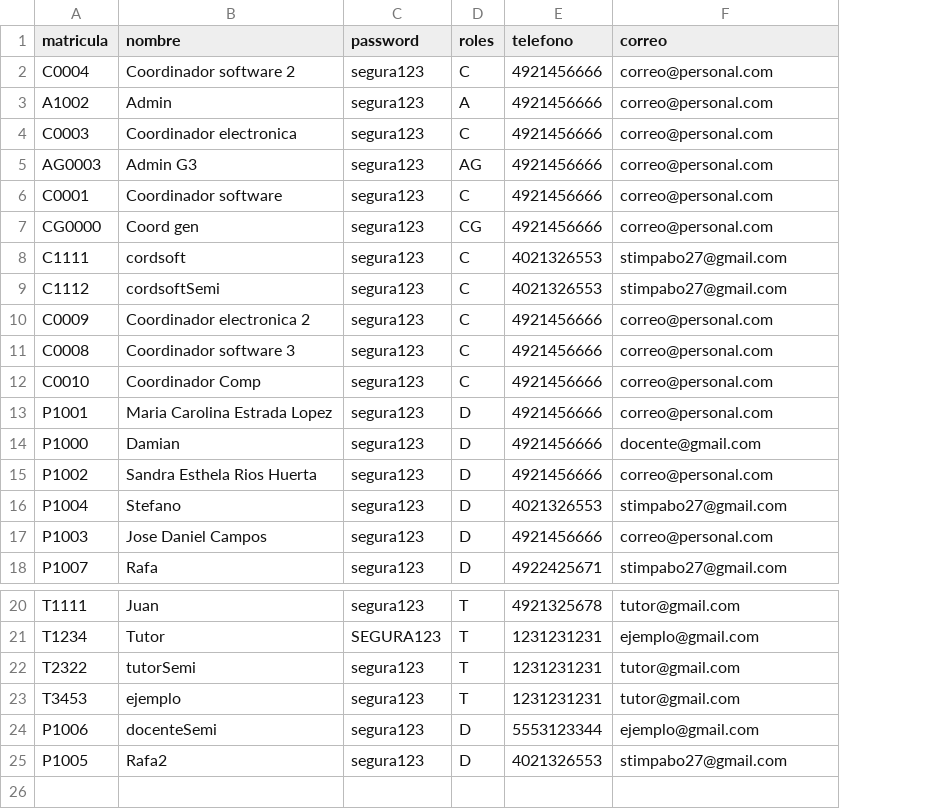
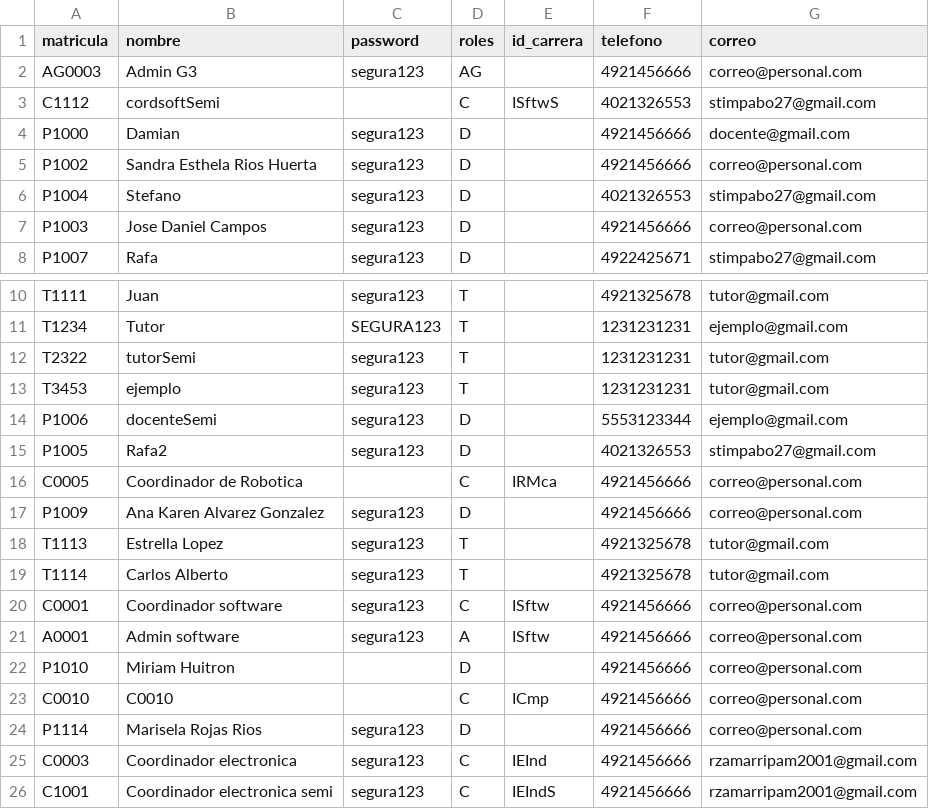
Before and after one commit to Stefano-Antonio/Proyecto_Ing_Electrica, a CSV file: node_backend/exports/2025-2/personal.csv, drawn as a sheet; only a part is shown, gaps mark what is left out; removed rows and columns are numbered as before the commit, all else as after; the diff covers the shown part only; the diff names each change by its address in the sheet, - before the commit and + after, or states it on an @@ line.

```diff
--- a/node_backend/exports/2025-2/personal.csv
+++ b/node_backend/exports/2025-2/personal.csv
+column E (id_carrera), row 3: ISftwS
-row 2: C0004 | Coordinador software 2 | segura123 | C | 4921456666 | correo@personal.com
-row 3: A1002 | Admin | segura123 | A | 4921456666 | correo@personal.com
-row 4: C0003 | Coordinador electronica | segura123 | C | 4921456666 | correo@personal.com
-row 7: CG0000 | Coord gen | segura123 | CG | 4921456666 | correo@personal.com
-row 8: C1111 | cordsoft | segura123 | C | 4021326553 | stimpabo27@gmail.com
-C3 (password): segura123
+C3 (password): (empty)
-row 10: C0009 | Coordinador electronica 2 | segura123 | C | 4921456666 | correo@personal.com
-row 11: C0008 | Coordinador software 3 | segura123 | C | 4921456666 | correo@personal.com
-row 12: C0010 | Coordinador Comp | segura123 | C | 4921456666 | correo@personal.com
-row 13: P1001 | Maria Carolina Estrada Lopez | segura123 | D | 4921456666 | correo@personal.com
+row 16: C0005 | Coordinador de Robotica |  | C | IRMca | 4921456666 | correo@personal.com
+row 17: P1009 | Ana Karen Alvarez Gonzalez | segura123 | D |  | 4921456666 | correo@personal.com
+row 18: T1113 | Estrella Lopez | segura123 | T |  | 4921325678 | tutor@gmail.com
+row 19: T1114 | Carlos Alberto | segura123 | T |  | 4921325678 | tutor@gmail.com
@@ row 6 moved to row 20: C0001 @@
+row 21: A0001 | Admin software | segura123 | A | ISftw | 4921456666 | correo@personal.com
+row 22: P1010 | Miriam Huitron |  | D |  | 4921456666 | correo@personal.com
+row 23: C0010 | C0010 |  | C | ICmp | 4921456666 | correo@personal.com
+row 24: P1114 | Marisela Rojas Rios | segura123 | D |  | 4921456666 | correo@personal.com
+row 25: C0003 | Coordinador electronica | segura123 | C | IEInd | 4921456666 | rzamarripam2001@gmail.com
+row 26: C1001 | Coordinador electronica semi | segura123 | C | IEIndS | 4921456666 | rzamarripam2001@gmail.com
```
Also changed, not shown: 1 edited cell elsewhere in this file, node_backend/exports/2025-2/materias.csv, 54 other files.
